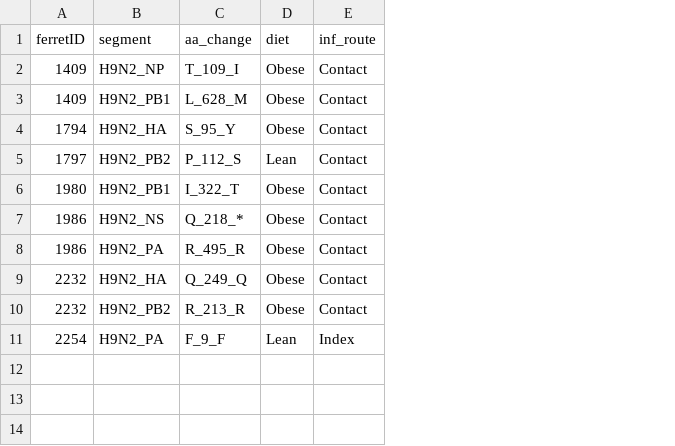
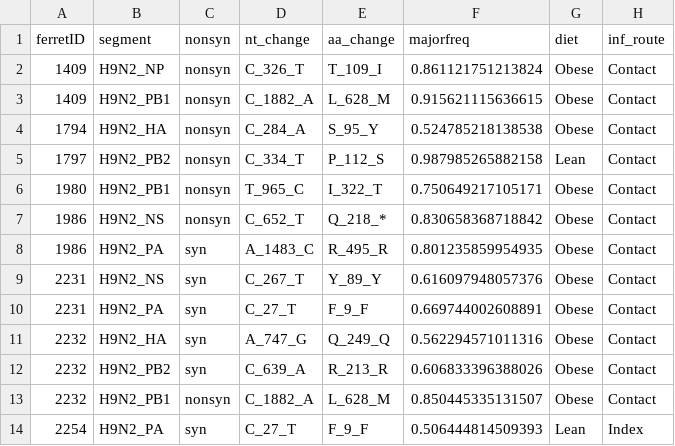
Before and after one commit to MarissaKnoll/Obesity, a CSV file: NewExtractions/H9N2/timo_0.01/consensus_changes.csv, drawn as a sheet; the diff names each change by its address in the sheet, - before the commit and + after, or states it on an @@ line.

Commit message:
making new consensus plot

```diff
--- a/NewExtractions/H9N2/timo_0.01/consensus_changes.csv
+++ b/NewExtractions/H9N2/timo_0.01/consensus_changes.csv
+column C (nonsyn), rows 2-8: nonsyn | nonsyn | nonsyn | nonsyn | nonsyn | nonsyn | syn; rows 11-12: syn | syn; row 14: syn
+column D (nt_change), rows 2-8: C_326_T | C_1882_A | C_284_A | C_334_T | T_965_C | C_652_T | A_1483_C; rows 11-12: A_747_G | C_639_A; row 14: C_27_T
+column F (majorfreq), rows 2-8: 0.861121751213824 | 0.915621115636615 | 0.524785218138538 | 0.987985265882158 | 0.750649217105171 | 0.830658368718842 | 0.801235859954935; rows 11-12: 0.562294571011316 | 0.606833396388026; row 14: 0.506444814509393
+row 9: 2231 | H9N2_NS | syn | C_267_T | Y_89_Y | 0.616097948057376 | Obese | Contact
+row 10: 2231 | H9N2_PA | syn | C_27_T | F_9_F | 0.669744002608891 | Obese | Contact
+row 13: 2232 | H9N2_PB1 | nonsyn | C_1882_A | L_628_M | 0.850445335131507 | Obese | Contact
```
Also changed, not shown: 48 other files.
